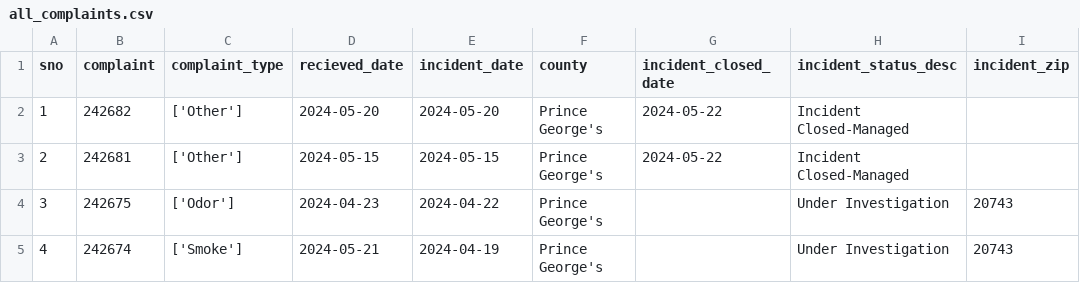
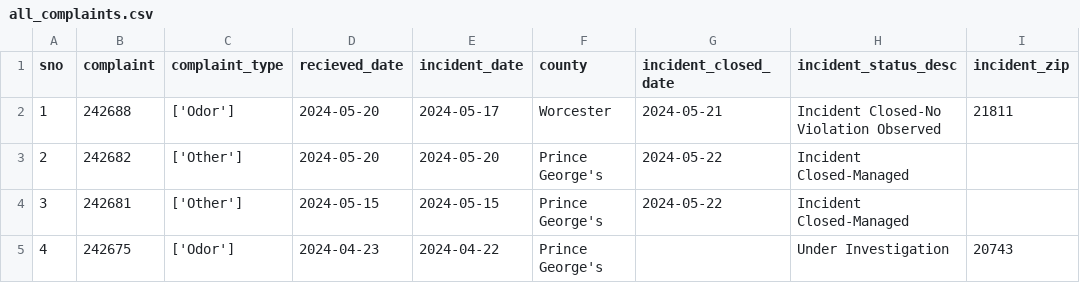
Before and after one commit to johnfcampbell/nicar24pipeline, a CSV file: exported_data/all_complaints.csv, drawn as a sheet; only a part is shown; the shorter side is filled out with more unchanged rows; addresses are those after the commit; the diff names each change by its address in the sheet, - before the commit and + after, or states it on an @@ line.

```diff
--- a/exported_data/all_complaints.csv
+++ b/exported_data/all_complaints.csv
+row 2: 1 | 242688 | ['Odor'] | 2024-05-20 | 2024-05-17 | Worcester | 2024-05-21 | Incident Closed-No Violation Observed | 21811
@@ column A (sno) renumbered from row 3 down @@
```
Also changed, not shown: exported_data/complaint_type_frequency.csv.
